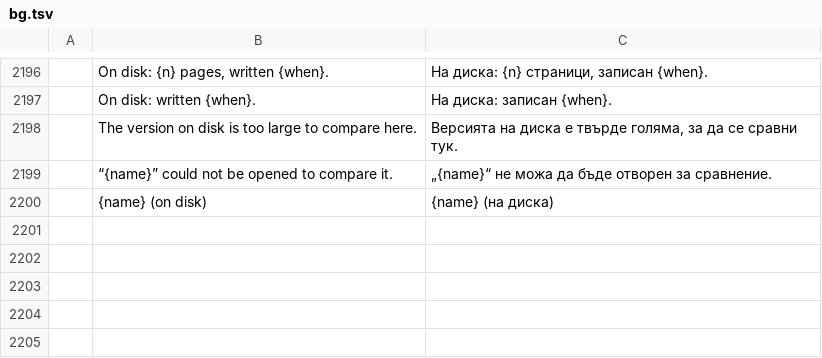
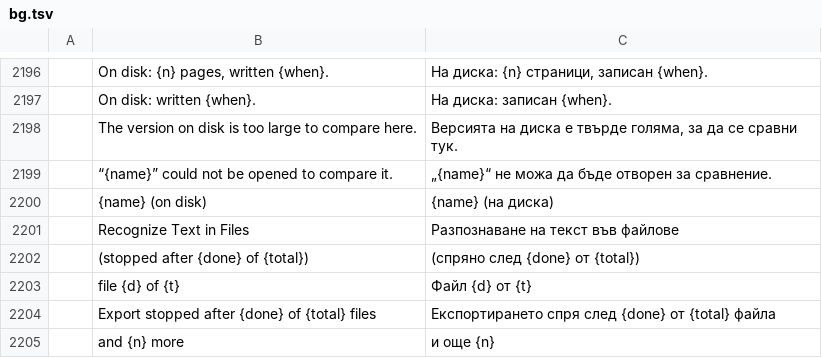
Before and after one commit to b-lincko/linkco-pdf, a TSV file: crates/ui-egui/src/i18n/bg.tsv, drawn as a sheet; only a part is shown, gaps mark what is left out; the diff names each change by its address in the sheet, - before the commit and + after, or states it on an @@ line.

```diff
--- a/crates/ui-egui/src/i18n/bg.tsv
+++ b/crates/ui-egui/src/i18n/bg.tsv
+row 2201:  | Recognize Text in Files | Разпознаване на текст във файлове
+row 2202:  | (stopped after {done} of {total}) | (спряно след {done} от {total})
+row 2203:  | file {d} of {t} | Файл {d} от {t}
+row 2204:  | Export stopped after {done} of {total} files | Експортирането спря след {done} от {total} файла
+row 2205:  | and {n} more | и още {n}
```
Also changed, not shown: crates/ui-egui/src/i18n/ja.tsv, crates/ui-egui/src/i18n/ru.tsv, 29 other files.
